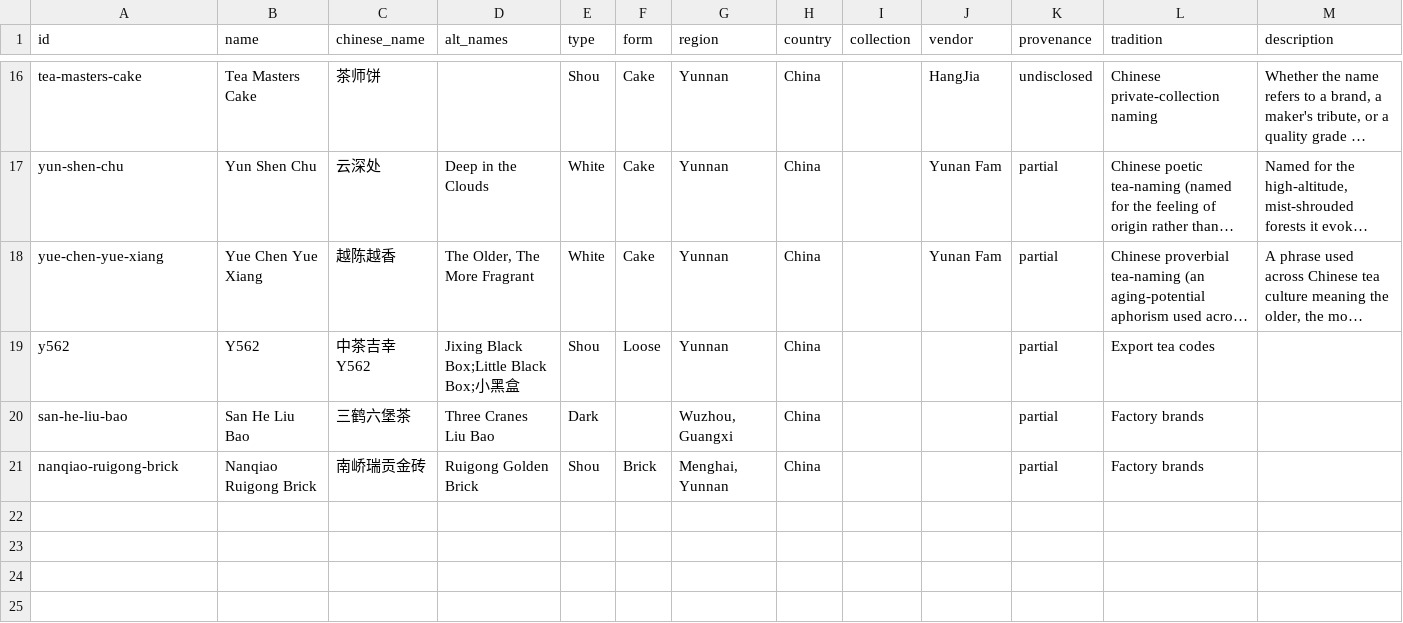
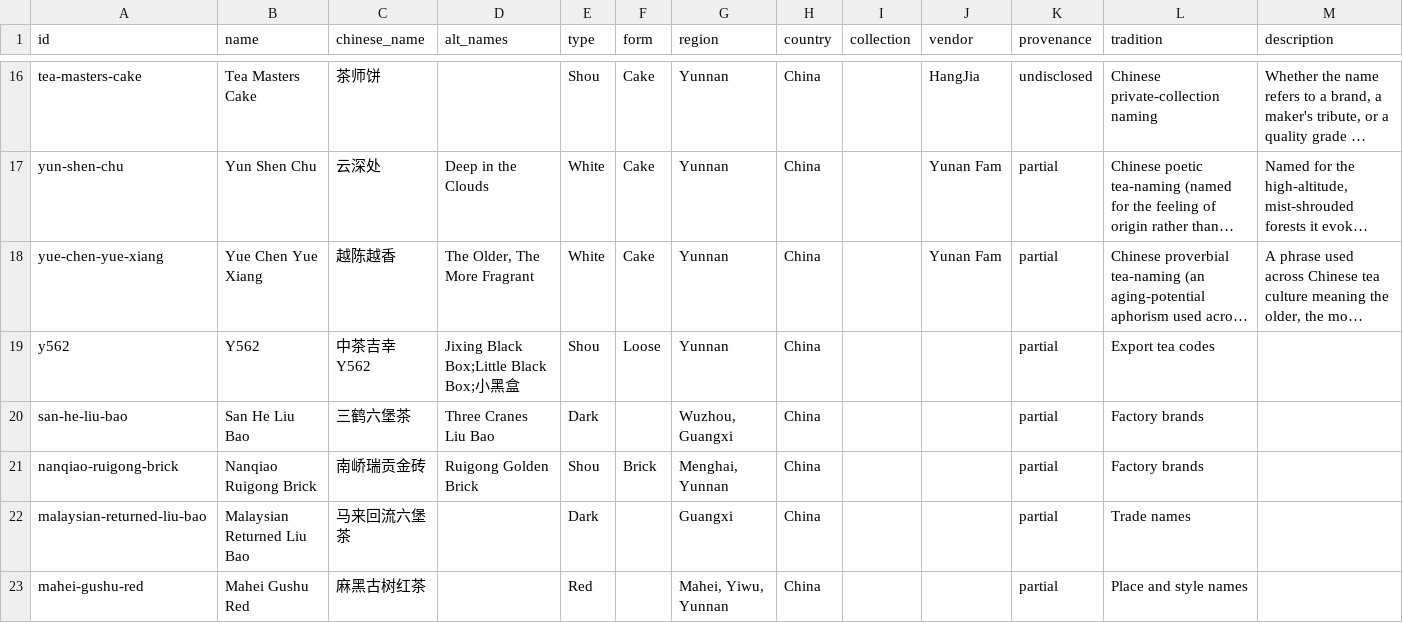
Before and after one commit to storyoftheleaf/teajia, a CSV file: data/tea-wisdom-source/named-teas.csv, drawn as a sheet; only a part is shown, gaps mark what is left out; long unchanged cells end in …; the diff names each change by its address in the sheet, - before the commit and + after, or states it on an @@ line.

Commit message:
Trace Malaysian returned Liu Bao and link Mahei red tea to village history

```diff
--- a/data/tea-wisdom-source/named-teas.csv
+++ b/data/tea-wisdom-source/named-teas.csv
+row 22: malaysian-returned-liu-bao | Malaysian Returned Liu Bao | 马来回流六堡茶 |  | Dark |  | Guangxi | China |  |  | partial | Trade names
+row 23: mahei-gushu-red | Mahei Gushu Red | 麻黑古树红茶 |  | Red |  | Mahei, Yiwu, Yunnan | China |  |  | partial | Place and style names
```
Also changed, not shown: 20 other files.
